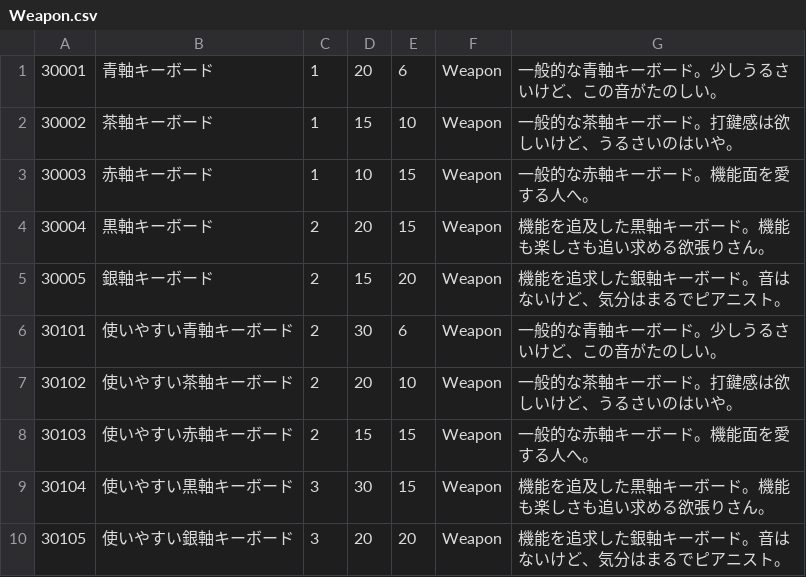
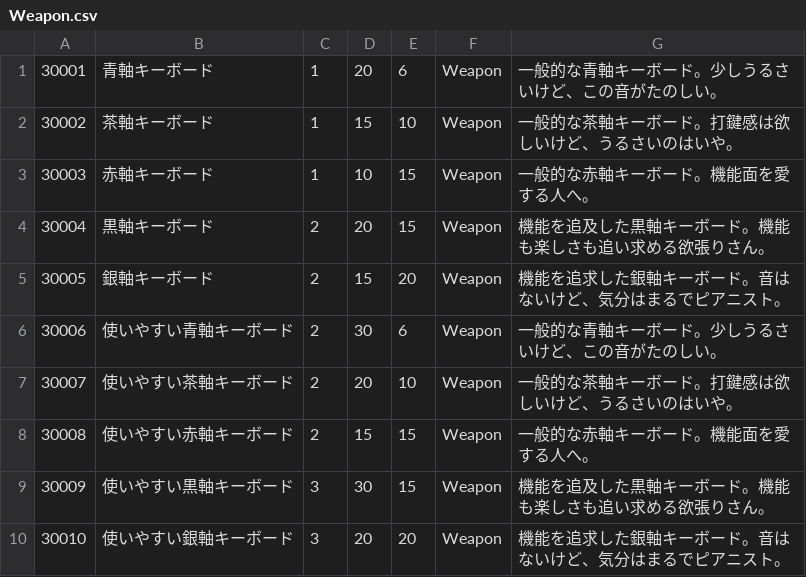
Before and after one commit to Honda310/Code-Quest, a CSV file: Assets/Resources/Data/Weapon.csv, drawn as a sheet.

```diff
--- a/Assets/Resources/Data/Weapon.csv
+++ b/Assets/Resources/Data/Weapon.csv
@@ -5,6 +5,6 @@
 30005,銀軸キーボード,2,15,20,Weapon,機能を追求した銀軸キーボード。音はないけど、気分はまるでピアニスト。
-30101,使いやすい青軸キーボード,2,30,6,Weapon,一般的な青軸キーボード。少しうるさいけど、この音がたのしい。
-30102,使いやすい茶軸キーボード,2,20,10,Weapon,一般的な茶軸キーボード。打鍵感は欲しいけど、うるさいのはいや。
-30103,使いやすい赤軸キーボード,2,15,15,Weapon,一般的な赤軸キーボード。機能面を愛する人へ。
-30104,使いやすい黒軸キーボード,3,30,15,Weapon,機能を追及した黒軸キーボード。機能も楽しさも追い求める欲張りさん。
-30105,使いやすい銀軸キーボード,3,20,20,Weapon,機能を追求した銀軸キーボード。音はないけど、気分はまるでピアニスト。
+30006,使いやすい青軸キーボード,2,30,6,Weapon,一般的な青軸キーボード。少しうるさいけど、この音がたのしい。
+30007,使いやすい茶軸キーボード,2,20,10,Weapon,一般的な茶軸キーボード。打鍵感は欲しいけど、うるさいのはいや。
+30008,使いやすい赤軸キーボード,2,15,15,Weapon,一般的な赤軸キーボード。機能面を愛する人へ。
+30009,使いやすい黒軸キーボード,3,30,15,Weapon,機能を追及した黒軸キーボード。機能も楽しさも追い求める欲張りさん。
+30010,使いやすい銀軸キーボード,3,20,20,Weapon,機能を追求した銀軸キーボード。音はないけど、気分はまるでピアニスト。
```
Also changed, not shown: 6 other files.
